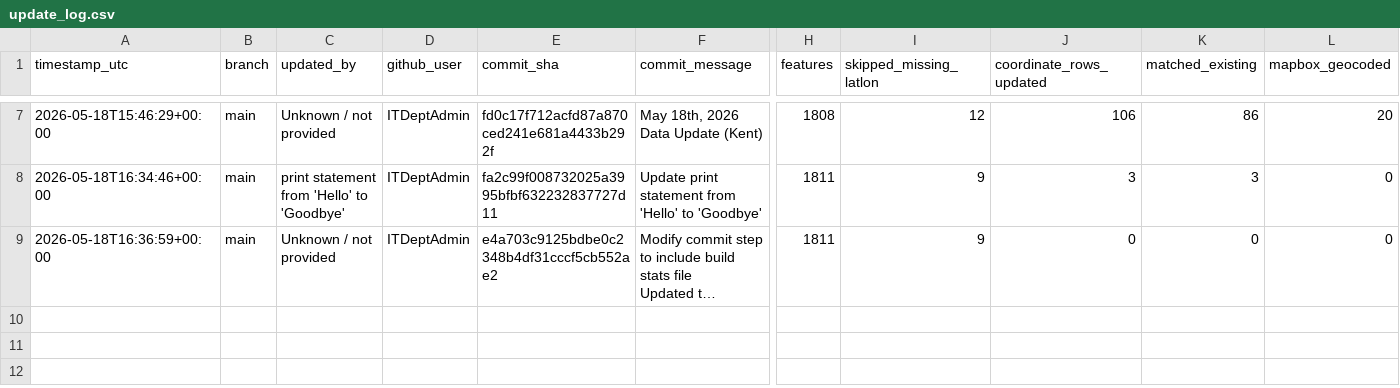
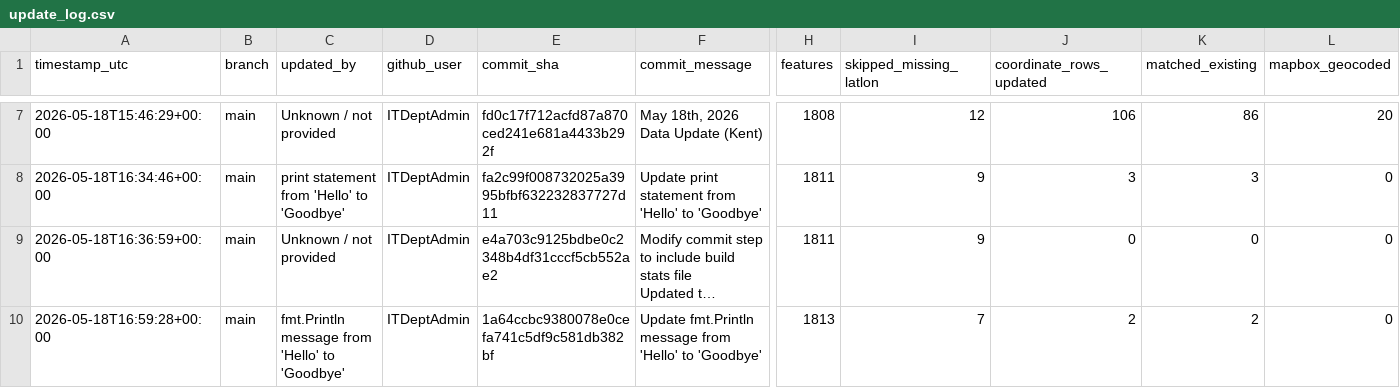
Before and after one commit to ITDeptAdmin/ImpactMap, a CSV file: logs/update_log.csv, drawn as a sheet; only a part is shown, gaps mark what is left out; long unchanged cells end in …; rows hold the shown columns only; the diff names each change by its address in the sheet, - before the commit and + after, or states it on an @@ line.

```diff
--- a/logs/update_log.csv
+++ b/logs/update_log.csv
+row 10: 2026-05-18T16:59:28+00:00 | main | fmt.Println message from 'Hello' to 'Goodbye' | ITDeptAdmin | 1a64ccbc9380078e0cefa741c5df9c581db382bf | Update fmt.Println message from 'Hello' to 'Goodbye' | 1813 | 7 | 2 | 2 | 0
```
Also changed, not shown: data/Master_Clinic_ImpactMap.csv, output/geocode_review.csv, 2 other files.
